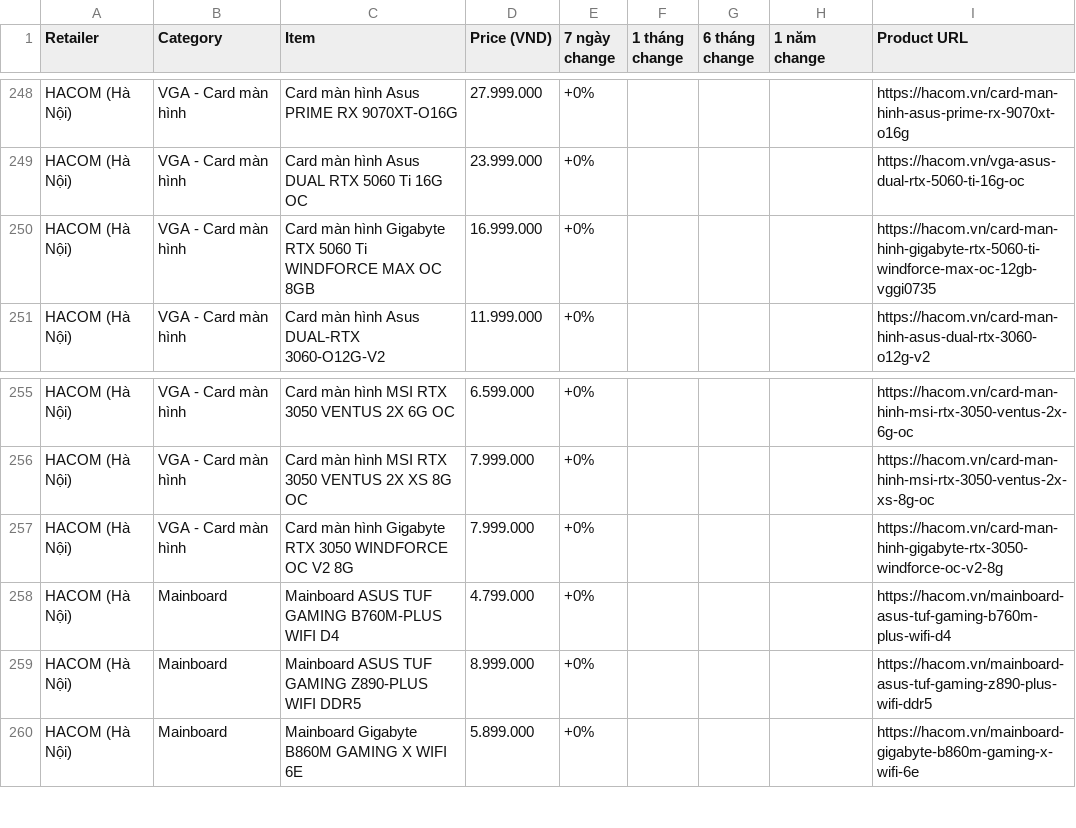
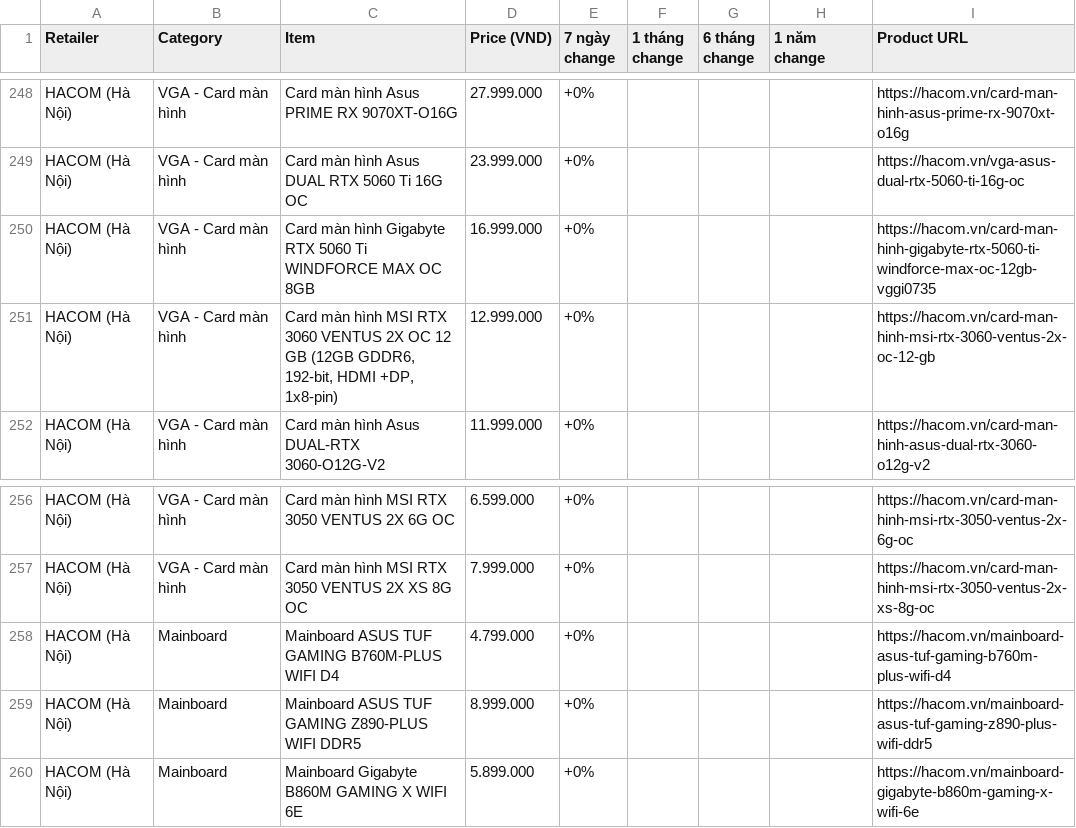
Before and after one commit to tuongphanbase/tech-price-mailer, a CSV file: docs/price_history_latest.csv, drawn as a sheet; only a part is shown, gaps mark what is left out.

```diff
--- a/docs/price_history_latest.csv
+++ b/docs/price_history_latest.csv
@@ -250,2 +250,3 @@ HACOM (Hà Nội),VGA - Card màn hình,Card màn hình Asus DUAL RTX 5060 Ti 16
 HACOM (Hà Nội),VGA - Card màn hình,Card màn hình Gigabyte RTX 5060 Ti WINDFORCE MAX OC 8GB,16.999.000,+0%,,,,https://hacom.vn/card-man-hinh-gigabyte-rtx-5060-ti-windforce-max-oc-12gb-vggi0735
+HACOM (Hà Nội),VGA - Card màn hình,"Card màn hình MSI RTX 3060 VENTUS 2X OC 12 GB (12GB GDDR6, 192-bit, HDMI +DP, 1x8-pin)",12.999.000,+0%,,,,https://hacom.vn/card-man-hinh-msi-rtx-3060-ventus-2x-oc-12-gb
 HACOM (Hà Nội),VGA - Card màn hình,Card màn hình Asus DUAL-RTX 3060-O12G-V2,11.999.000,+0%,,,,https://hacom.vn/card-man-hinh-asus-dual-rtx-3060-o12g-v2
@@ -256,3 +257,2 @@ HACOM (Hà Nội),VGA - Card màn hình,Card màn hình MSI RTX 3050 VENTUS 2X 6
 HACOM (Hà Nội),VGA - Card màn hình,Card màn hình MSI RTX 3050 VENTUS 2X XS 8G OC,7.999.000,+0%,,,,https://hacom.vn/card-man-hinh-msi-rtx-3050-ventus-2x-xs-8g-oc
-HACOM (Hà Nội),VGA - Card màn hình,Card màn hình Gigabyte RTX 3050 WINDFORCE OC V2 8G,7.999.000,+0%,,,,https://hacom.vn/card-man-hinh-gigabyte-rtx-3050-windforce-oc-v2-8g
 HACOM (Hà Nội),Mainboard,Mainboard ASUS TUF GAMING B760M-PLUS WIFI D4,4.799.000,+0%,,,,https://hacom.vn/mainboard-asus-tuf-gaming-b760m-plus-wifi-d4
```
Also changed, not shown: 2 other files.
